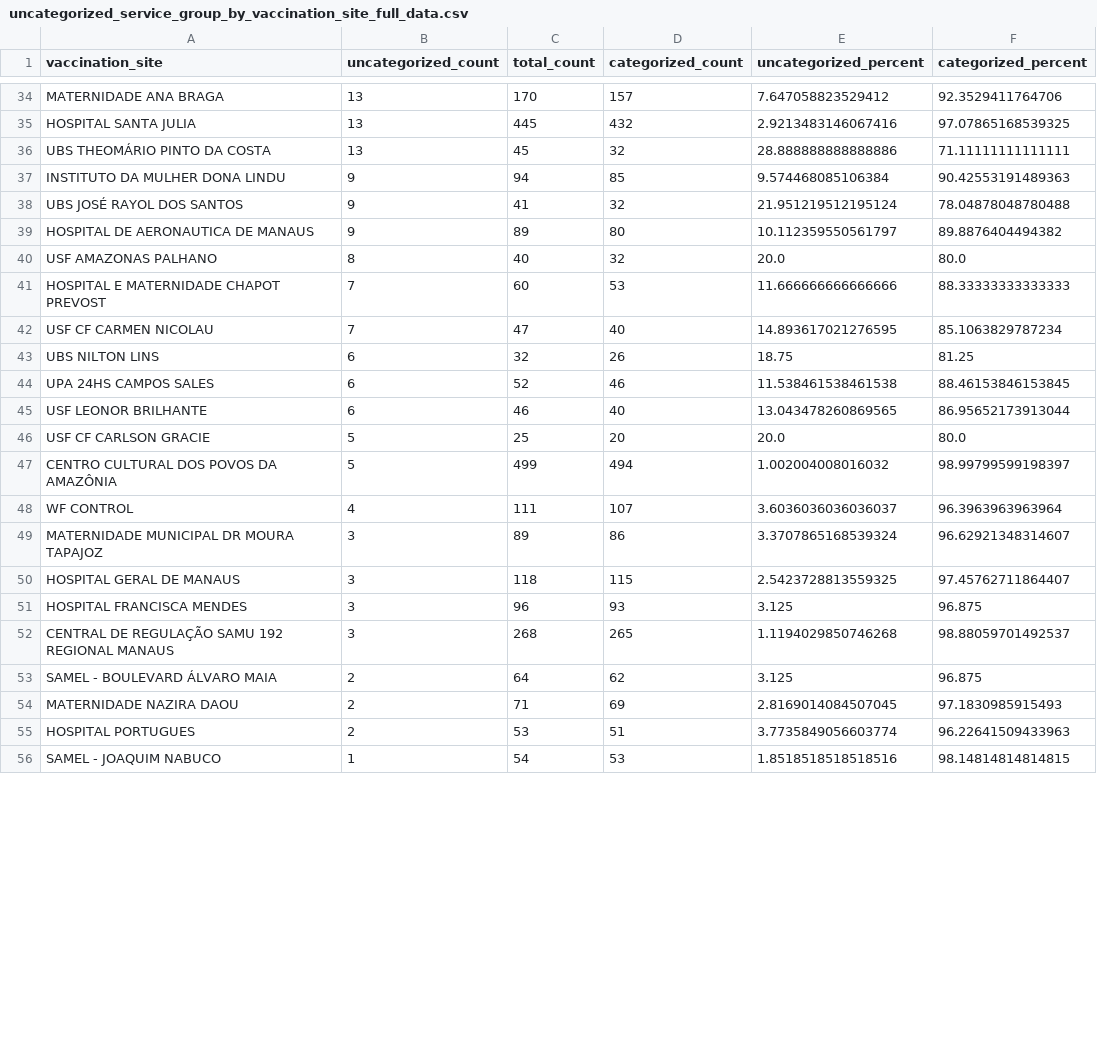
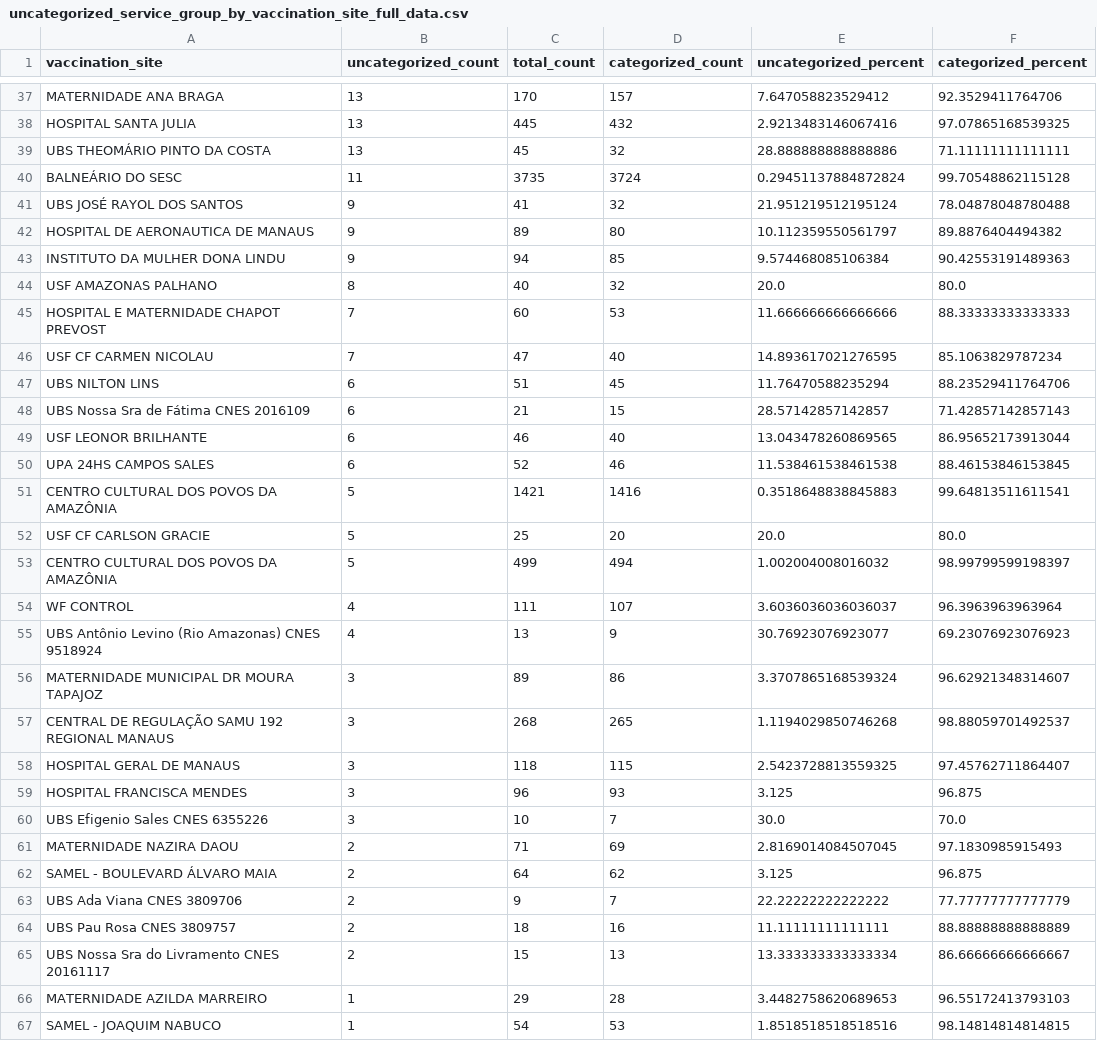
Before and after one commit to CodeForManaus/vacina-manaus-backend, a CSV file: analytics/uncategorized_service_group_by_vaccination_site_full_data.csv, drawn as a sheet; only a part is shown, gaps mark what is left out; the diff covers the shown part only.

```diff
--- a/analytics/uncategorized_service_group_by_vaccination_site_full_data.csv
+++ b/analytics/uncategorized_service_group_by_vaccination_site_full_data.csv
@@ -36,5 +39,6 @@ HOSPITAL SANTA JULIA,13,445,432,2.9213483146067416,97.07865168539325
 UBS THEOMÁRIO PINTO DA COSTA,13,45,32,28.888888888888886,71.11111111111111
-INSTITUTO DA MULHER DONA LINDU,9,94,85,9.574468085106384,90.42553191489363
+BALNEÁRIO DO SESC,11,3735,3724,0.29451137884872824,99.70548862115128
 UBS JOSÉ RAYOL DOS SANTOS,9,41,32,21.951219512195124,78.04878048780488
 HOSPITAL DE AERONAUTICA DE MANAUS,9,89,80,10.112359550561797,89.8876404494382
+INSTITUTO DA MULHER DONA LINDU,9,94,85,9.574468085106384,90.42553191489363
 USF AMAZONAS PALHANO,8,40,32,20.0,80.0
@@ -42,5 +46,7 @@ HOSPITAL E MATERNIDADE CHAPOT PREVOST,7,60,53,11.666666666666666,88.333333333333
 USF CF CARMEN NICOLAU,7,47,40,14.893617021276595,85.1063829787234
-UBS NILTON LINS,6,32,26,18.75,81.25
+UBS NILTON LINS,6,51,45,11.76470588235294,88.23529411764706
+UBS Nossa Sra de Fátima CNES 2016109,6,21,15,28.57142857142857,71.42857142857143
+USF LEONOR BRILHANTE,6,46,40,13.043478260869565,86.95652173913044
 UPA 24HS CAMPOS SALES,6,52,46,11.538461538461538,88.46153846153845
-USF LEONOR BRILHANTE,6,46,40,13.043478260869565,86.95652173913044
+CENTRO CULTURAL DOS POVOS DA AMAZÔNIA,5,1421,1416,0.3518648838845883,99.64813511611541
 USF CF CARLSON GRACIE,5,25,20,20.0,80.0
@@ -48,9 +54,14 @@ CENTRO CULTURAL DOS POVOS DA AMAZÔNIA,5,499,494,1.002004008016032,98.9979959919
 WF CONTROL,4,111,107,3.6036036036036037,96.3963963963964
+UBS Antônio Levino (Rio Amazonas) CNES 9518924,4,13,9,30.76923076923077,69.23076923076923
 MATERNIDADE MUNICIPAL DR MOURA TAPAJOZ,3,89,86,3.3707865168539324,96.62921348314607
+CENTRAL DE REGULAÇÃO SAMU 192 REGIONAL MANAUS,3,268,265,1.1194029850746268,98.88059701492537
 HOSPITAL GERAL DE MANAUS,3,118,115,2.5423728813559325,97.45762711864407
 HOSPITAL FRANCISCA MENDES,3,96,93,3.125,96.875
-CENTRAL DE REGULAÇÃO SAMU 192 REGIONAL MANAUS,3,268,265,1.1194029850746268,98.88059701492537
+UBS Efigenio Sales CNES 6355226,3,10,7,30.0,70.0
+MATERNIDADE NAZIRA DAOU,2,71,69,2.8169014084507045,97.1830985915493
 SAMEL - BOULEVARD ÁLVARO MAIA,2,64,62,3.125,96.875
-MATERNIDADE NAZIRA DAOU,2,71,69,2.8169014084507045,97.1830985915493
-HOSPITAL PORTUGUES,2,53,51,3.7735849056603774,96.22641509433963
+UBS Ada Viana CNES 3809706,2,9,7,22.22222222222222,77.77777777777779
+UBS Pau Rosa CNES 3809757,2,18,16,11.11111111111111,88.88888888888889
+UBS Nossa Sra do Livramento CNES 20161117,2,15,13,13.333333333333334,86.66666666666667
+MATERNIDADE AZILDA MARREIRO,1,29,28,3.4482758620689653,96.55172413793103
 SAMEL - JOAQUIM NABUCO,1,54,53,1.8518518518518516,98.14814814814815
```
Also changed, not shown: 3 added rows, 2 moved rows and 8 edited cells elsewhere in this file, analytics/service_group_count.csv, analytics/uncategorized_service_group_by_vaccination_site_percent.csv, 16 other files.
